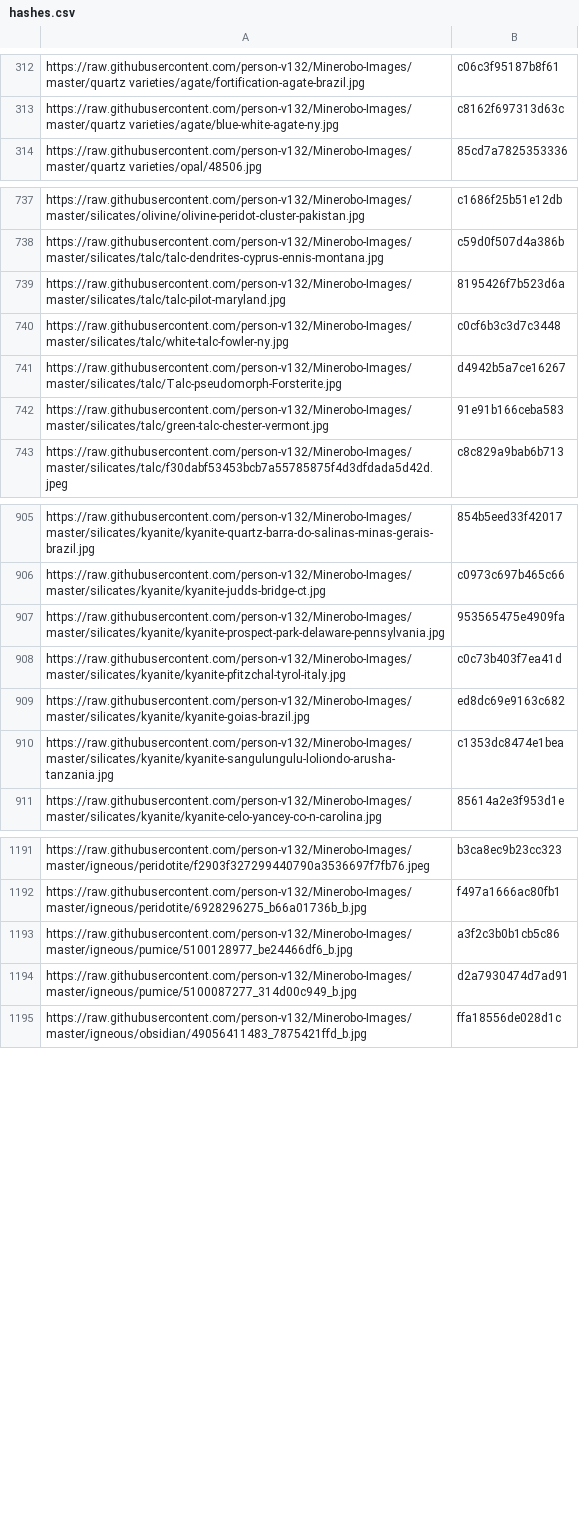
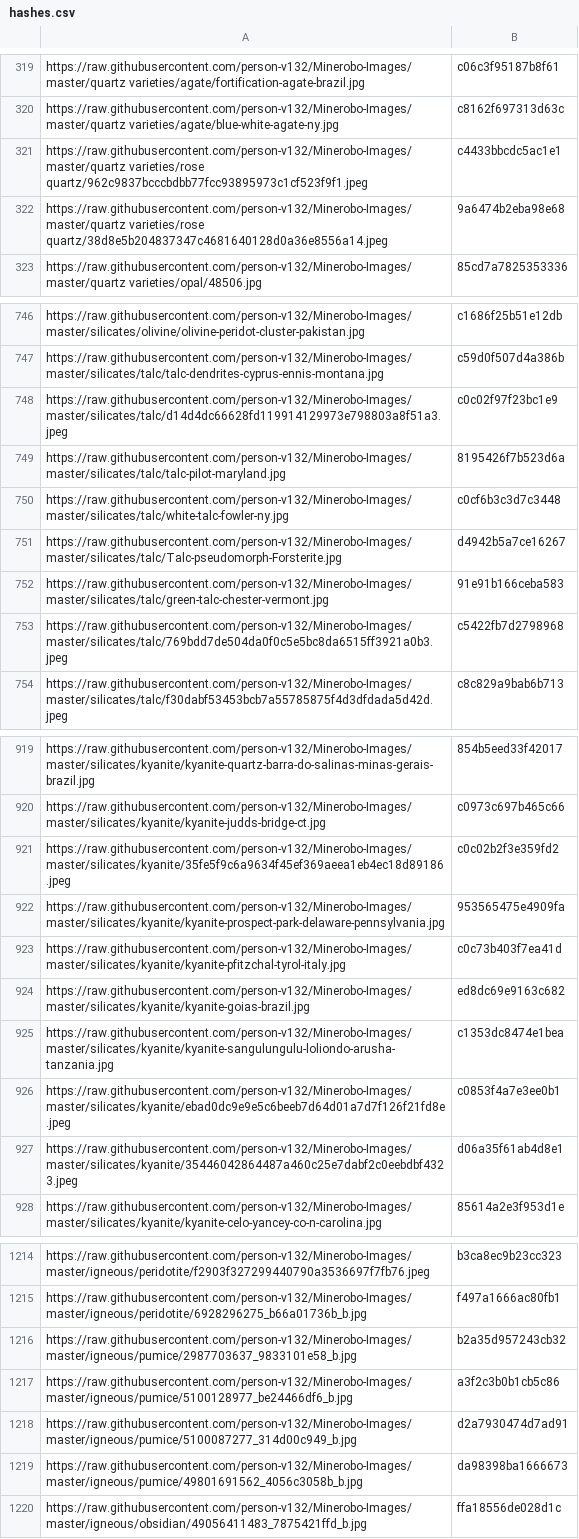
Before and after one commit to person-v132/Minerobo-Images, a CSV file: hashes.csv, drawn as a sheet; only a part is shown, gaps mark what is left out; the diff covers the shown part only.

```diff
--- a/hashes.csv
+++ b/hashes.csv
@@ -313,2 +320,4 @@ https://raw.githubusercontent.com/person-v132/Minerobo-Images/master/quartz vari
 https://raw.githubusercontent.com/person-v132/Minerobo-Images/master/quartz varieties/agate/blue-white-agate-ny.jpg,c8162f697313d63c
+https://raw.githubusercontent.com/person-v132/Minerobo-Images/master/quartz varieties/rose quartz/962c9837bcccbdbb77fcc93895973c1cf523f9f1.jpeg,c4433bbcdc5ac1e1
+https://raw.githubusercontent.com/person-v132/Minerobo-Images/master/quartz varieties/rose quartz/38d8e5b204837347c4681640128d0a36e8556a14.jpeg,9a6474b2eba98e68
 https://raw.githubusercontent.com/person-v132/Minerobo-Images/master/quartz varieties/opal/48506.jpg,85cd7a7825353336
@@ -738,2 +747,3 @@ https://raw.githubusercontent.com/person-v132/Minerobo-Images/master/silicates/o
 https://raw.githubusercontent.com/person-v132/Minerobo-Images/master/silicates/talc/talc-dendrites-cyprus-ennis-montana.jpg,c59d0f507d4a386b
+https://raw.githubusercontent.com/person-v132/Minerobo-Images/master/silicates/talc/d14d4dc66628fd119914129973e798803a8f51a3.jpeg,c0c02f97f23bc1e9
 https://raw.githubusercontent.com/person-v132/Minerobo-Images/master/silicates/talc/talc-pilot-maryland.jpg,8195426f7b523d6a
@@ -742,2 +752,3 @@ https://raw.githubusercontent.com/person-v132/Minerobo-Images/master/silicates/t
 https://raw.githubusercontent.com/person-v132/Minerobo-Images/master/silicates/talc/green-talc-chester-vermont.jpg,91e91b166ceba583
+https://raw.githubusercontent.com/person-v132/Minerobo-Images/master/silicates/talc/769bdd7de504da0f0c5e5bc8da6515ff3921a0b3.jpeg,c5422fb7d2798968
 https://raw.githubusercontent.com/person-v132/Minerobo-Images/master/silicates/talc/f30dabf53453bcb7a55785875f4d3dfdada5d42d.jpeg,c8c829a9bab6b713
@@ -906,2 +920,3 @@ https://raw.githubusercontent.com/person-v132/Minerobo-Images/master/silicates/k
 https://raw.githubusercontent.com/person-v132/Minerobo-Images/master/silicates/kyanite/kyanite-judds-bridge-ct.jpg,c0973c697b465c66
+https://raw.githubusercontent.com/person-v132/Minerobo-Images/master/silicates/kyanite/35fe5f9c6a9634f45ef369aeea1eb4ec18d89186.jpeg,c0c02b2f3e359fd2
 https://raw.githubusercontent.com/person-v132/Minerobo-Images/master/silicates/kyanite/kyanite-prospect-park-delaware-pennsylvania.jpg,953565475e4909fa
@@ -910,2 +925,4 @@ https://raw.githubusercontent.com/person-v132/Minerobo-Images/master/silicates/k
 https://raw.githubusercontent.com/person-v132/Minerobo-Images/master/silicates/kyanite/kyanite-sangulungulu-loliondo-arusha-tanzania.jpg,c1353dc8474e1bea
+https://raw.githubusercontent.com/person-v132/Minerobo-Images/master/silicates/kyanite/ebad0dc9e9e5c6beeb7d64d01a7d7f126f21fd8e.jpeg,c0853f4a7e3ee0b1
+https://raw.githubusercontent.com/person-v132/Minerobo-Images/master/silicates/kyanite/35446042864487a460c25e7dabf2c0eebdbf4323.jpeg,d06a35f61ab4d8e1
 https://raw.githubusercontent.com/person-v132/Minerobo-Images/master/silicates/kyanite/kyanite-celo-yancey-co-n-carolina.jpg,85614a2e3f953d1e
@@ -1192,4 +1215,6 @@ https://raw.githubusercontent.com/person-v132/Minerobo-Images/master/igneous/per
 https://raw.githubusercontent.com/person-v132/Minerobo-Images/master/igneous/peridotite/6928296275_b66a01736b_b.jpg,f497a1666ac80fb1
+https://raw.githubusercontent.com/person-v132/Minerobo-Images/master/igneous/pumice/2987703637_9833101e58_b.jpg,b2a35d957243cb32
 https://raw.githubusercontent.com/person-v132/Minerobo-Images/master/igneous/pumice/5100128977_be24466df6_b.jpg,a3f2c3b0b1cb5c86
 https://raw.githubusercontent.com/person-v132/Minerobo-Images/master/igneous/pumice/5100087277_314d00c949_b.jpg,d2a7930474d7ad91
+https://raw.githubusercontent.com/person-v132/Minerobo-Images/master/igneous/pumice/49801691562_4056c3058b_b.jpg,da98398ba1666673
 https://raw.githubusercontent.com/person-v132/Minerobo-Images/master/igneous/obsidian/49056411483_7875421ffd_b.jpg,ffa18556de028d1c
```
Also changed, not shown: 16 added rows elsewhere in this file.
